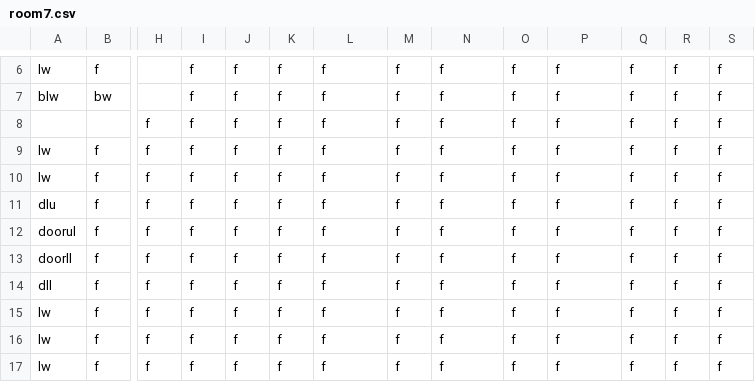
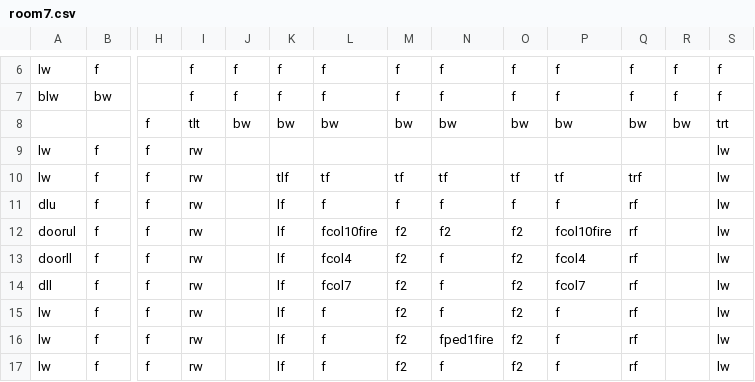
Before and after one commit to DylanSponder/Dungeon-Crawler, a CSV file: assets/Rooms/room7.csv, drawn as a sheet; only a part is shown, gaps mark what is left out; removed rows and columns are numbered as before the commit, all else as after; rows hold the shown columns only; the diff covers the shown part only; the diff names each change by its address in the sheet, - before the commit and + after, or states it on an @@ line.

Commit message:
Make Cobwebs sticky - Cobwebs now have an inner body which is solid but are slowed before Add Fences - stone balustrades texture useful for 'outdoor' looking rooms Misc. Staging
WIP:
- Create SkullPiles when multiple Skulls intersect.
- Respawn enemies in the room they began in if they leave their starting room. Add spawner tile.
- Abort level generation when a room collision is detected.
- Cleanup.
BUGS:
- Door crash.

```diff
--- a/assets/Rooms/room7.csv
+++ b/assets/Rooms/room7.csv
-row 8:  |  | f | f | f | f | f | f | f | f | f | f | f | f
+row 8:  |  | f | tlt | bw | bw | bw | bw | bw | bw | bw | bw | bw | trt
-I9:I17: f
+I9:I17: rw
-J9:J17: f
+J9:J17: (empty)
-K9: f
+K9: (empty)
-L9: f
+L9: (empty)
-M9: f
+M9: (empty)
-N9: f
+N9: (empty)
-O9: f
+O9: (empty)
-P9: f
+P9: (empty)
-Q9: f
+Q9: (empty)
-R9:R17: f
+R9:R17: (empty)
-S9:S17: f
+S9:S17: lw
-K10: f
+K10: tlf
-L10: f
+L10: tf
-M10: f
+M10: tf
-N10: f
+N10: tf
-O10: f
+O10: tf
-P10: f
+P10: tf
-Q10: f
+Q10: trf
-K11:K17: f
+K11:K17: lf
-Q11:Q17: f
+Q11:Q17: rf
-L12: f
+L12: fcol10fire
-M12:M17: f
+M12:M17: f2
-N12: f
+N12: f2
-O12:O17: f
+O12:O17: f2
-P12: f
+P12: fcol10fire
-L13: f
+L13: fcol4
-P13: f
+P13: fcol4
-L14: f
+L14: fcol7
-P14: f
+P14: fcol7
-N16: f
+N16: fped1fire
```
Also changed, not shown: 58 edited cells elsewhere in this file, assets/Rooms/room0.csv, assets/Rooms/room6.csv, 7 other files.
